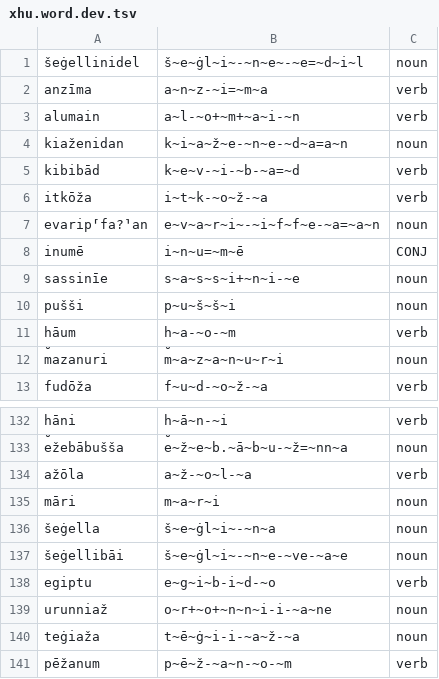
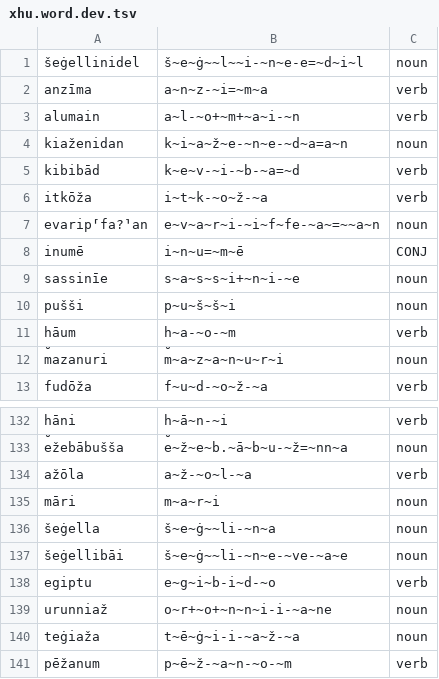
Before and after one commit to Innokentii-Smirnov/NeuralCanonicalSegmentation, a TSV file: aligned_data/Levenshtein/Hurrian/xhu.word.dev.tsv, drawn as a sheet; only a part is shown, gaps mark what is left out.

Commit message:
Set inflectional suffix boundary insertion cost to zero because morpheme boundaries do not occur in the input and should not be aligned to letters

```diff
--- a/aligned_data/Levenshtein/Hurrian/xhu.word.dev.tsv
+++ b/aligned_data/Levenshtein/Hurrian/xhu.word.dev.tsv
@@ -1,2 +1,2 @@
-šeġellinidel	š~e~ġl~i~-~n~e~-~e=~d~i~l	noun
+šeġellinidel	š~e~ġ~~l~~i-~n~e-e=~d~i~l	noun
 anzīma	a~n~z-~i=~m~a	verb
@@ -6,3 +6,3 @@ kibibād	k~e~v-~i-~b-~a=~d	verb
 itkōža	i~t~k-~o~ž-~a	verb
-evarip⸢fa?⸣an	e~v~a~r~i~-~i~f~f~e-~a=~a~n	noun
+evarip⸢fa?⸣an	e~v~a~r~i-~i~f~fe-~a~=~~a~n	noun
 inumē	i~n~u=~m~ē	CONJ
@@ -135,4 +135,4 @@ ažōla	a~ž-~o~l-~a	verb
 māri	m~a~r~i	noun
-šeġella	š~e~ġl~i~-~n~a	noun
-šeġellibāi	š~e~ġl~i~-~n~e-~ve-~a~e	noun
+šeġella	š~e~ġ~~li-~n~a	noun
+šeġellibāi	š~e~ġ~~li-~n~e-~ve-~a~e	noun
 egiptu	e~g~i~b-i~d-~o	verb
```
Also changed, not shown: aligned_data/Levenshtein/Hurrian/xhu.word.train.tsv, 4 other files.
